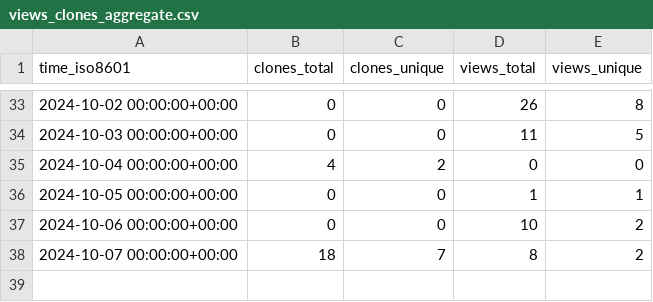
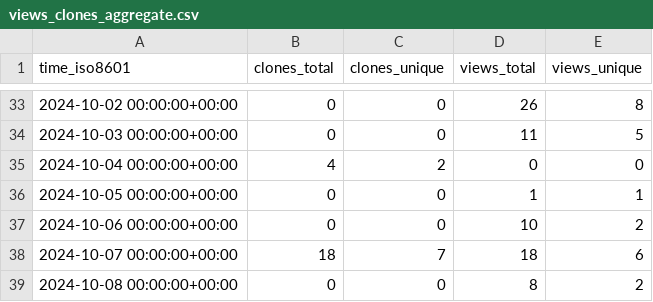
Before and after one commit to adrian-lison/EpiSewer, a CSV file: adrian-lison/EpiSewer/ghrs-data/views_clones_aggregate.csv, drawn as a sheet; only a part is shown, gaps mark what is left out.

```diff
--- a/adrian-lison/EpiSewer/ghrs-data/views_clones_aggregate.csv
+++ b/adrian-lison/EpiSewer/ghrs-data/views_clones_aggregate.csv
@@ -37,2 +37,3 @@ time_iso8601,clones_total,clones_unique,views_total,views_unique
 2024-10-06 00:00:00+00:00,0,0,10,2
-2024-10-07 00:00:00+00:00,18,7,8,2
+2024-10-07 00:00:00+00:00,18,7,18,6
+2024-10-08 00:00:00+00:00,0,0,8,2
```
Also changed, not shown: 1 other file.
